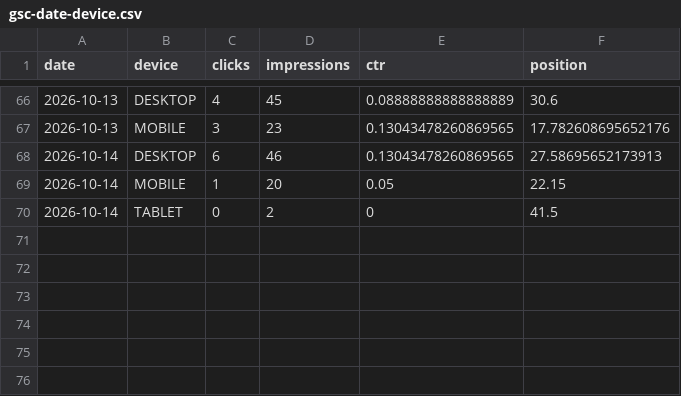
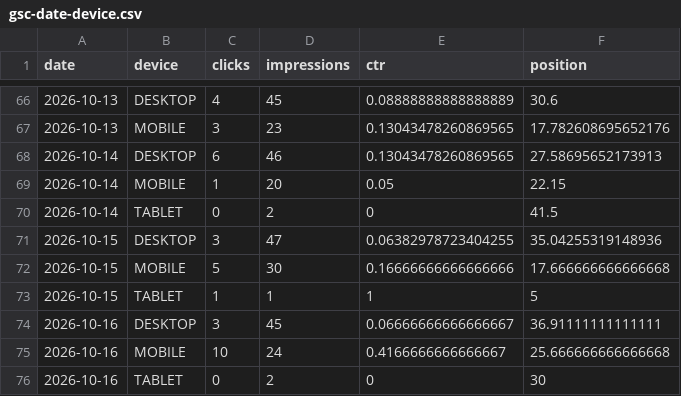
Before and after one commit to mbaffert/sondax, a CSV file: data/gsc/gsc-date-device.csv, drawn as a sheet; only a part is shown, gaps mark what is left out; the diff names each change by its address in the sheet, - before the commit and + after, or states it on an @@ line.

```diff
--- a/data/gsc/gsc-date-device.csv
+++ b/data/gsc/gsc-date-device.csv
+row 71: 2026-10-15 | DESKTOP | 3 | 47 | 0.06382978723404255 | 35.04255319148936
+row 72: 2026-10-15 | MOBILE | 5 | 30 | 0.16666666666666666 | 17.666666666666668
+row 73: 2026-10-15 | TABLET | 1 | 1 | 1 | 5
+row 74: 2026-10-16 | DESKTOP | 3 | 45 | 0.06666666666666667 | 36.91111111111111
+row 75: 2026-10-16 | MOBILE | 10 | 24 | 0.4166666666666667 | 25.666666666666668
+row 76: 2026-10-16 | TABLET | 0 | 2 | 0 | 30
```
Also changed, not shown: data/gsc/gsc-date-page.csv, data/gsc/gsc-date-query.csv, 1 other file.
